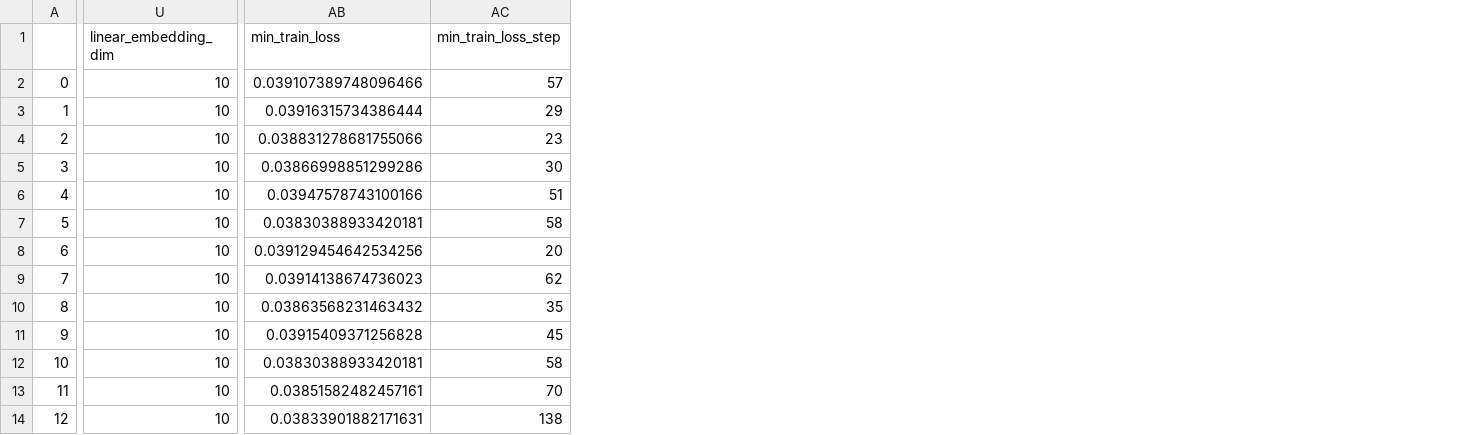
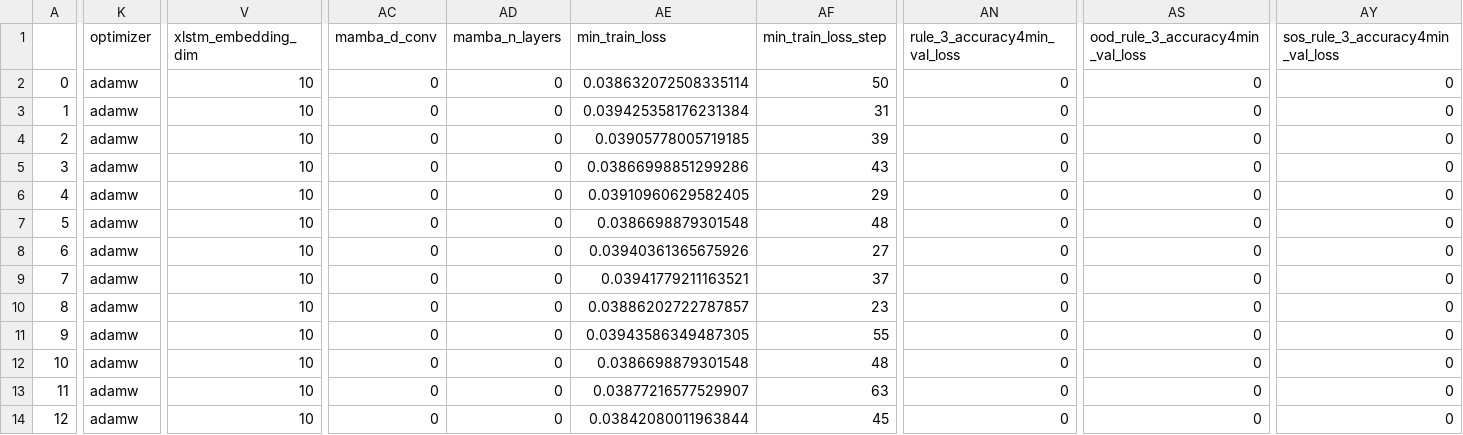
Before and after one commit to meszarosanna/rule_extrapolation, a CSV file: notebooks/transformer_size_bban_53nmwmq1.csv, drawn as a sheet; only a part is shown, gaps mark what is left out; addresses are those after the commit; the diff covers the shown part only; the diff names each change by its address in the sheet, - before the commit and + after, or states it on an @@ line.

Commit message:
more transformer size

```diff
--- a/notebooks/transformer_size_bban_53nmwmq1.csv
+++ b/notebooks/transformer_size_bban_53nmwmq1.csv
+column K (optimizer), rows 2-14: all adamw
+column AC (mamba_d_conv), rows 2-14: all 0
+column AD (mamba_n_layers), rows 2-14: all 0
+column AN (rule_3_accuracy4min_val_loss), rows 2-14: all 0
+column AS (ood_rule_3_accuracy4min_val_loss), rows 2-14: all 0
+column AY (sos_rule_3_accuracy4min_val_loss), rows 2-14: all 0
-V1: linear_embedding_dim
+V1: xlstm_embedding_dim
-AE2 (min_train_loss): 0.039107389748096466
+AE2 (min_train_loss): 0.038632072508335114
-AF2 (min_train_loss_step): 57
+AF2 (min_train_loss_step): 50
-AE3 (min_train_loss): 0.03916315734386444
+AE3 (min_train_loss): 0.039425358176231384
-AF3 (min_train_loss_step): 29
+AF3 (min_train_loss_step): 31
-AE4 (min_train_loss): 0.038831278681755066
+AE4 (min_train_loss): 0.03905778005719185
-AF4 (min_train_loss_step): 23
+AF4 (min_train_loss_step): 39
-AF5 (min_train_loss_step): 30
+AF5 (min_train_loss_step): 43
-AE6 (min_train_loss): 0.03947578743100166
+AE6 (min_train_loss): 0.03910960629582405
-AF6 (min_train_loss_step): 51
+AF6 (min_train_loss_step): 29
-AE7 (min_train_loss): 0.03830388933420181
+AE7 (min_train_loss): 0.0386698879301548
-AF7 (min_train_loss_step): 58
+AF7 (min_train_loss_step): 48
-AE8 (min_train_loss): 0.039129454642534256
+AE8 (min_train_loss): 0.03940361365675926
-AF8 (min_train_loss_step): 20
+AF8 (min_train_loss_step): 27
-AE9 (min_train_loss): 0.03914138674736023
+AE9 (min_train_loss): 0.03941779211163521
-AF9 (min_train_loss_step): 62
+AF9 (min_train_loss_step): 37
-AE10 (min_train_loss): 0.03863568231463432
+AE10 (min_train_loss): 0.03886202722787857
-AF10 (min_train_loss_step): 35
+AF10 (min_train_loss_step): 23
-AE11 (min_train_loss): 0.03915409371256828
+AE11 (min_train_loss): 0.03943586349487305
-AF11 (min_train_loss_step): 45
+AF11 (min_train_loss_step): 55
-AE12 (min_train_loss): 0.03830388933420181
+AE12 (min_train_loss): 0.0386698879301548
-AF12 (min_train_loss_step): 58
+AF12 (min_train_loss_step): 48
-AE13 (min_train_loss): 0.03851582482457161
+AE13 (min_train_loss): 0.03877216577529907
-AF13 (min_train_loss_step): 70
+AF13 (min_train_loss_step): 63
-AE14 (min_train_loss): 0.03833901882171631
+AE14 (min_train_loss): 0.03842080011963844
-AF14 (min_train_loss_step): 138
+AF14 (min_train_loss_step): 45
```
Also changed, not shown: 37 edited cells elsewhere in this file.
